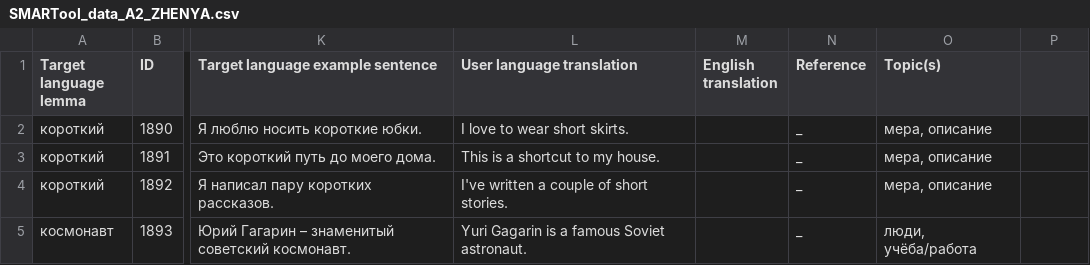
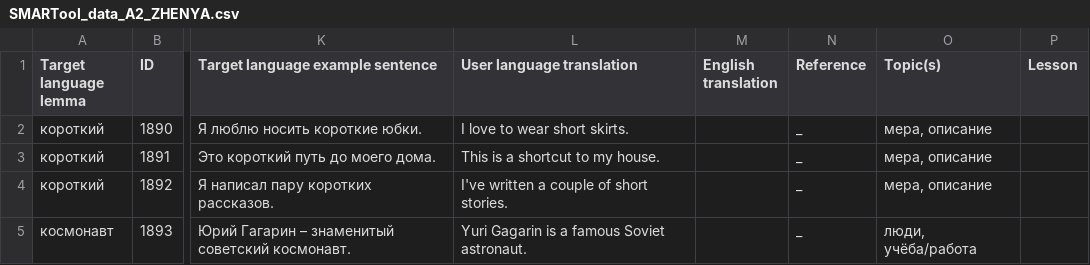
Before and after one commit to lajanda/data-rus-eng, a CSV file: SMARTool_data_A2_ZHENYA.csv, drawn as a sheet; only a part is shown, gaps mark what is left out; the diff names each change by its address in the sheet, - before the commit and + after, or states it on an @@ line.

Commit message:
add "Lesson" column to all data files
this way there will be fewer exceptions on the web app side

```diff
--- a/SMARTool_data_A2_ZHENYA.csv
+++ b/SMARTool_data_A2_ZHENYA.csv
-P1: (empty)
+P1: Lesson
```
Also changed, not shown: SMARTool_data_A2_VALYA.csv, SMARTool_data_B1_LIZA.csv, 5 other files.
